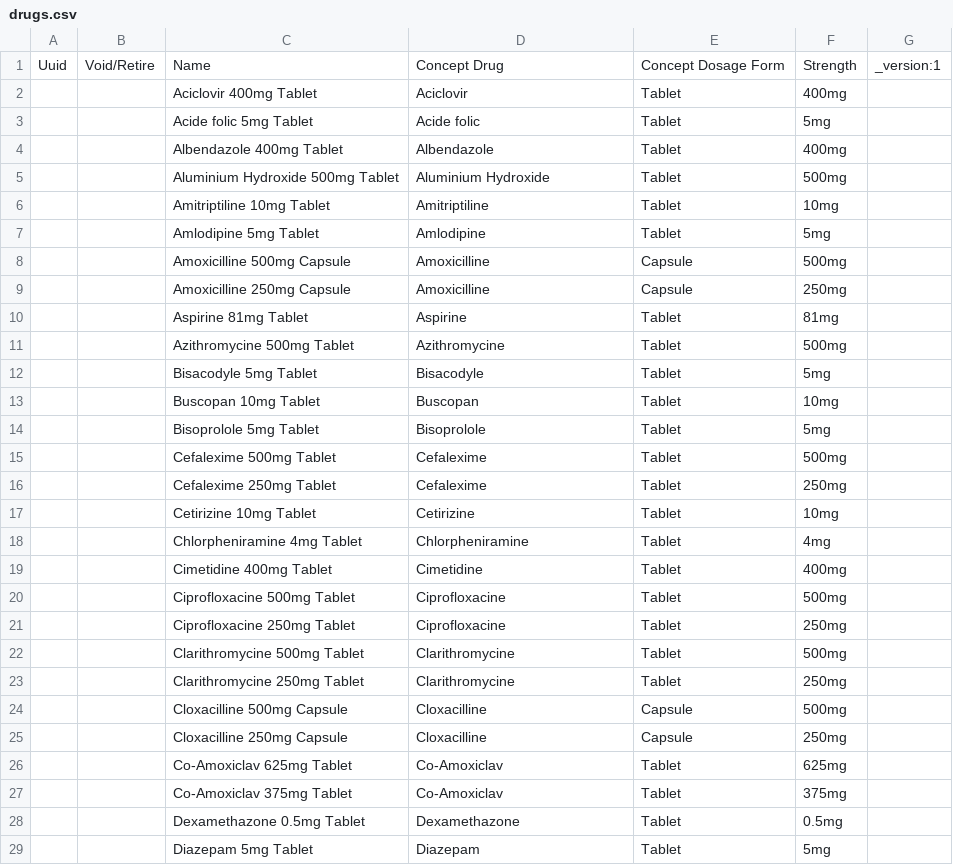
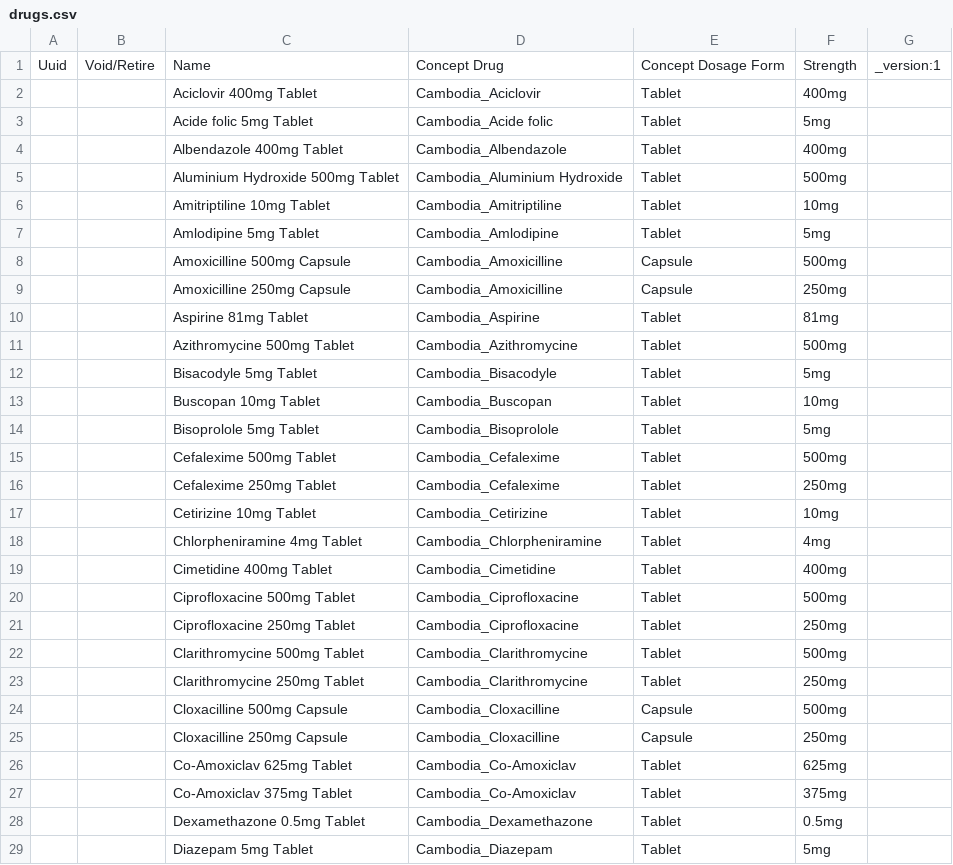
Before and after one commit to rbuisson/openmrs-config-omrs2018, a CSV file: configuration/drugs/drugs.csv, drawn as a sheet; only a part is shown; the diff covers the shown part only.

Commit message:
TLC-28: Concept drugs referenced in drugs CSV by their FSN.
  modified:   configuration/drugs/drugs.csv

```diff
--- a/configuration/drugs/drugs.csv
+++ b/configuration/drugs/drugs.csv
@@ -1,29 +1,29 @@
 Uuid,Void/Retire,Name,Concept Drug,Concept Dosage Form,Strength,_version:1
-,,Aciclovir 400mg Tablet,Aciclovir,Tablet,400mg,
-,,Acide folic 5mg Tablet,Acide folic,Tablet,5mg,
-,,Albendazole 400mg Tablet,Albendazole,Tablet,400mg,
-,,Aluminium Hydroxide 500mg Tablet,Aluminium Hydroxide,Tablet,500mg,
-,,Amitriptiline 10mg Tablet,Amitriptiline,Tablet,10mg,
-,,Amlodipine 5mg Tablet,Amlodipine,Tablet,5mg,
-,,Amoxicilline 500mg Capsule,Amoxicilline,Capsule,500mg,
-,,Amoxicilline 250mg Capsule,Amoxicilline,Capsule,250mg,
-,,Aspirine 81mg Tablet,Aspirine,Tablet,81mg,
-,,Azithromycine 500mg Tablet,Azithromycine,Tablet,500mg,
-,,Bisacodyle 5mg Tablet,Bisacodyle,Tablet,5mg,
-,,Buscopan 10mg Tablet,Buscopan,Tablet,10mg,
-,,Bisoprolole 5mg Tablet,Bisoprolole,Tablet,5mg,
-,,Cefalexime 500mg Tablet,Cefalexime,Tablet,500mg,
-,,Cefalexime 250mg Tablet,Cefalexime,Tablet,250mg,
-,,Cetirizine 10mg Tablet,Cetirizine,Tablet,10mg,
-,,Chlorpheniramine 4mg Tablet,Chlorpheniramine,Tablet,4mg,
-,,Cimetidine 400mg Tablet,Cimetidine,Tablet,400mg,
-,,Ciprofloxacine 500mg Tablet,Ciprofloxacine,Tablet,500mg,
-,,Ciprofloxacine 250mg Tablet,Ciprofloxacine,Tablet,250mg,
-,,Clarithromycine 500mg Tablet,Clarithromycine,Tablet,500mg,
-,,Clarithromycine 250mg Tablet,Clarithromycine,Tablet,250mg,
-,,Cloxacilline 500mg Capsule,Cloxacilline,Capsule,500mg,
-,,Cloxacilline 250mg Capsule,Cloxacilline,Capsule,250mg,
-,,Co-Amoxiclav 625mg Tablet,Co-Amoxiclav,Tablet,625mg,
-,,Co-Amoxiclav 375mg Tablet,Co-Amoxiclav,Tablet,375mg,
-,,Dexamethazone 0.5mg Tablet,Dexamethazone,Tablet,0.5mg,
-,,Diazepam 5mg Tablet,Diazepam,Tablet,5mg,
+,,Aciclovir 400mg Tablet,Cambodia_Aciclovir,Tablet,400mg,
+,,Acide folic 5mg Tablet,Cambodia_Acide folic,Tablet,5mg,
+,,Albendazole 400mg Tablet,Cambodia_Albendazole,Tablet,400mg,
+,,Aluminium Hydroxide 500mg Tablet,Cambodia_Aluminium Hydroxide,Tablet,500mg,
+,,Amitriptiline 10mg Tablet,Cambodia_Amitriptiline,Tablet,10mg,
+,,Amlodipine 5mg Tablet,Cambodia_Amlodipine,Tablet,5mg,
+,,Amoxicilline 500mg Capsule,Cambodia_Amoxicilline,Capsule,500mg,
+,,Amoxicilline 250mg Capsule,Cambodia_Amoxicilline,Capsule,250mg,
+,,Aspirine 81mg Tablet,Cambodia_Aspirine,Tablet,81mg,
+,,Azithromycine 500mg Tablet,Cambodia_Azithromycine,Tablet,500mg,
+,,Bisacodyle 5mg Tablet,Cambodia_Bisacodyle,Tablet,5mg,
+,,Buscopan 10mg Tablet,Cambodia_Buscopan,Tablet,10mg,
+,,Bisoprolole 5mg Tablet,Cambodia_Bisoprolole,Tablet,5mg,
+,,Cefalexime 500mg Tablet,Cambodia_Cefalexime,Tablet,500mg,
+,,Cefalexime 250mg Tablet,Cambodia_Cefalexime,Tablet,250mg,
+,,Cetirizine 10mg Tablet,Cambodia_Cetirizine,Tablet,10mg,
+,,Chlorpheniramine 4mg Tablet,Cambodia_Chlorpheniramine,Tablet,4mg,
+,,Cimetidine 400mg Tablet,Cambodia_Cimetidine,Tablet,400mg,
+,,Ciprofloxacine 500mg Tablet,Cambodia_Ciprofloxacine,Tablet,500mg,
+,,Ciprofloxacine 250mg Tablet,Cambodia_Ciprofloxacine,Tablet,250mg,
+,,Clarithromycine 500mg Tablet,Cambodia_Clarithromycine,Tablet,500mg,
+,,Clarithromycine 250mg Tablet,Cambodia_Clarithromycine,Tablet,250mg,
+,,Cloxacilline 500mg Capsule,Cambodia_Cloxacilline,Capsule,500mg,
+,,Cloxacilline 250mg Capsule,Cambodia_Cloxacilline,Capsule,250mg,
+,,Co-Amoxiclav 625mg Tablet,Cambodia_Co-Amoxiclav,Tablet,625mg,
+,,Co-Amoxiclav 375mg Tablet,Cambodia_Co-Amoxiclav,Tablet,375mg,
+,,Dexamethazone 0.5mg Tablet,Cambodia_Dexamethazone,Tablet,0.5mg,
+,,Diazepam 5mg Tablet,Cambodia_Diazepam,Tablet,5mg,
```
Also changed, not shown: 70 edited cells elsewhere in this file.
